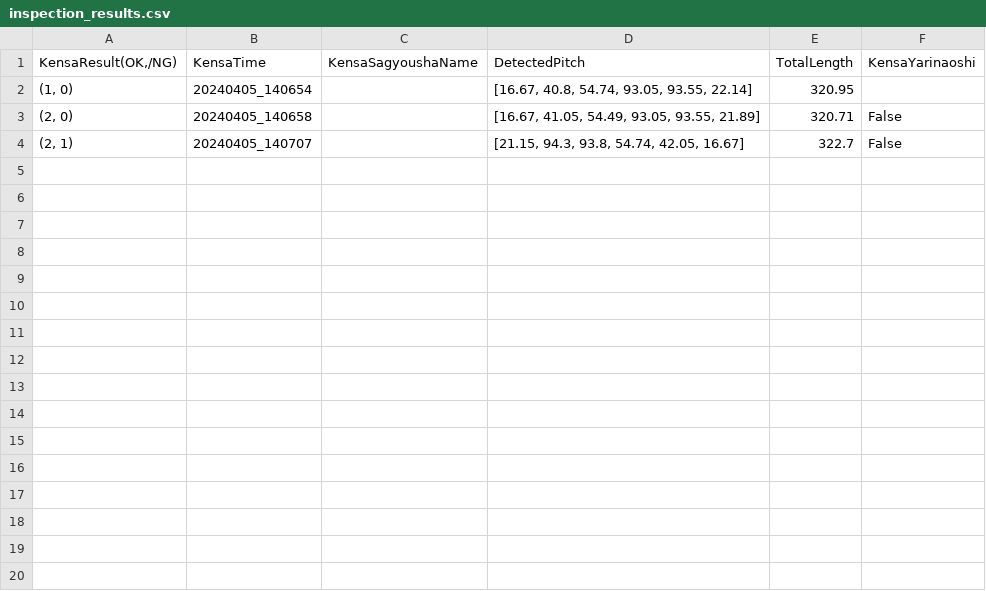
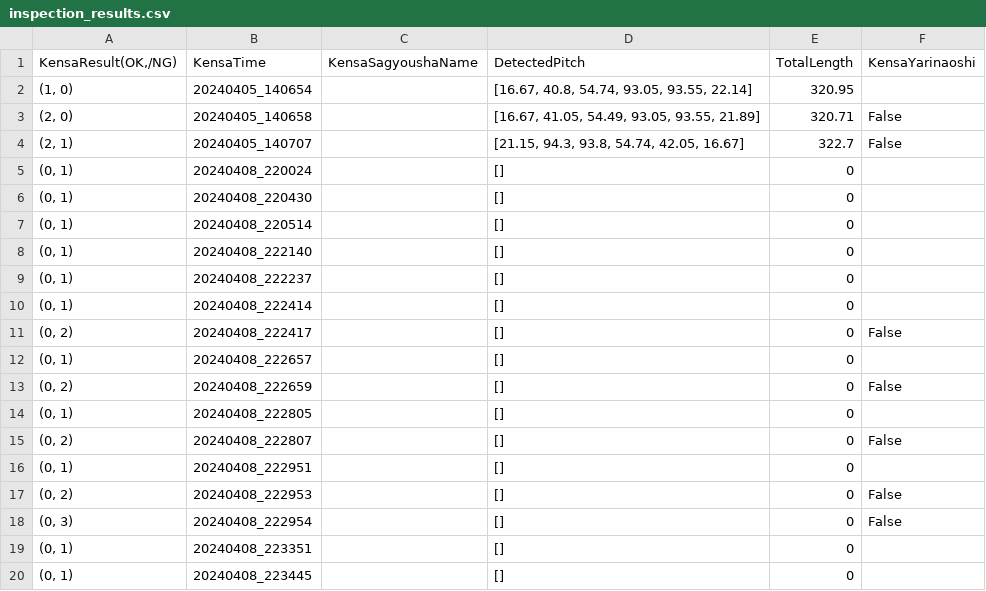
Before and after one commit to stefanoKS/aikensa, a CSV file: aikensa/inspection_results/5902A509/results/inspection_results.csv, drawn as a sheet; the diff names each change by its address in the sheet, - before the commit and + after, or states it on an @@ line.

Commit message:
Modify text in image results.

```diff
--- a/aikensa/inspection_results/5902A509/results/inspection_results.csv
+++ b/aikensa/inspection_results/5902A509/results/inspection_results.csv
+row 5: (0, 1) | 20240408_220024 |  | [] | 0
+row 6: (0, 1) | 20240408_220430 |  | [] | 0
+row 7: (0, 1) | 20240408_220514 |  | [] | 0
+row 8: (0, 1) | 20240408_222140 |  | [] | 0
+row 9: (0, 1) | 20240408_222237 |  | [] | 0
+row 10: (0, 1) | 20240408_222414 |  | [] | 0
+row 11: (0, 2) | 20240408_222417 |  | [] | 0 | False
+row 12: (0, 1) | 20240408_222657 |  | [] | 0
+row 13: (0, 2) | 20240408_222659 |  | [] | 0 | False
+row 14: (0, 1) | 20240408_222805 |  | [] | 0
+row 15: (0, 2) | 20240408_222807 |  | [] | 0 | False
+row 16: (0, 1) | 20240408_222951 |  | [] | 0
+row 17: (0, 2) | 20240408_222953 |  | [] | 0 | False
+row 18: (0, 3) | 20240408_222954 |  | [] | 0 | False
+row 19: (0, 1) | 20240408_223351 |  | [] | 0
+row 20: (0, 1) | 20240408_223445 |  | [] | 0
```
Also changed, not shown: 6 other files.
